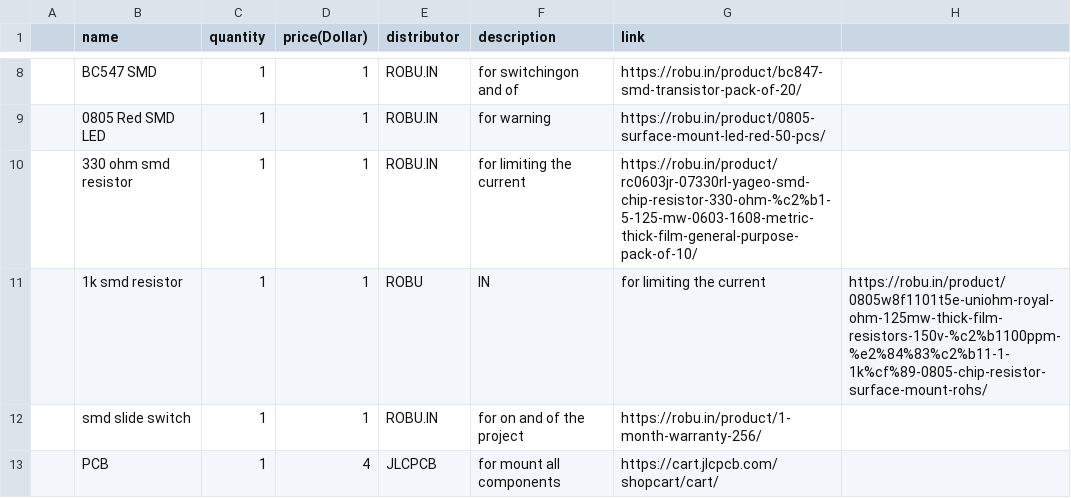
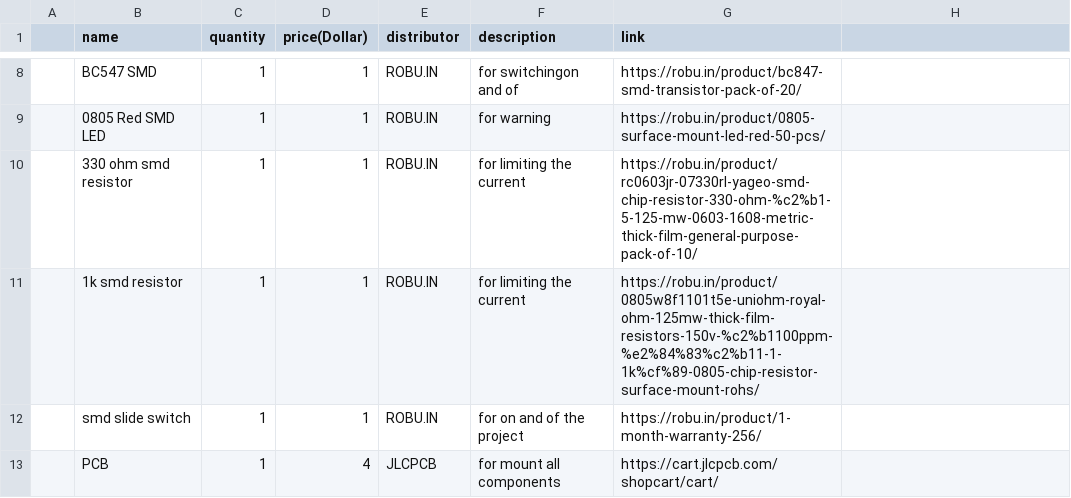
Before and after one commit to sohamboyythrdh6/Lightning-Detector, a CSV file: BOM.csv, drawn as a sheet; only a part is shown, gaps mark what is left out.

Commit message:
Update BOM.csv

```diff
--- a/BOM.csv
+++ b/BOM.csv
@@ -10,3 +10,3 @@
 ,330 ohm smd resistor,1,1,ROBU.IN,for limiting the current,https://robu.in/product/rc0603jr-07330rl-yageo-smd-chip-resistor-330-ohm-%c2%b1-5-125-mw-0603-1608-metric-thick-film-general-purpose-pack-of-10/,
-,1k smd resistor,1,1,ROBU,IN,for limiting the current,https://robu.in/product/0805w8f1101t5e-uniohm-royal-ohm-125mw-thick-film-resistors-150v-%c2%b1100ppm-%e2%84%83%c2%b11-1-1k%cf%89-0805-chip-resistor-surface-mount-rohs/,
+,1k smd resistor,1,1,ROBU.IN,for limiting the current,https://robu.in/product/0805w8f1101t5e-uniohm-royal-ohm-125mw-thick-film-resistors-150v-%c2%b1100ppm-%e2%84%83%c2%b11-1-1k%cf%89-0805-chip-resistor-surface-mount-rohs/,
 ,smd slide switch,1,1,ROBU.IN,for on and of the project,https://robu.in/product/1-month-warranty-256/,
```
